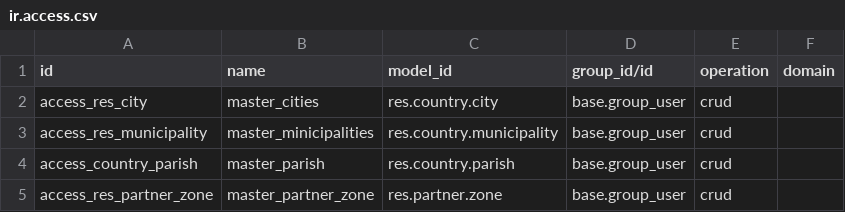
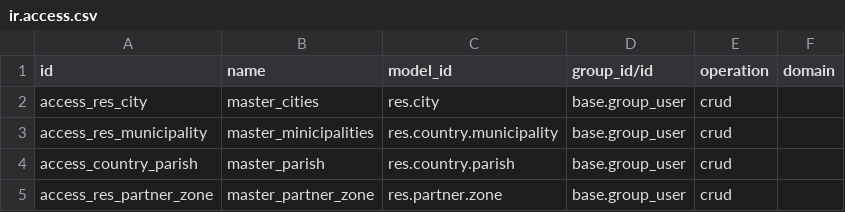
Before and after one commit to binaural-dev/odoo-venezuela, a CSV file: l10n_ve_location/security/ir.access.csv, drawn as a sheet.

```diff
--- a/l10n_ve_location/security/ir.access.csv
+++ b/l10n_ve_location/security/ir.access.csv
@@ -1,3 +1,3 @@
 id,name,model_id,group_id/id,operation,domain
-access_res_city,master_cities,res.country.city,base.group_user,crud,
+access_res_city,master_cities,res.city,base.group_user,crud,
 access_res_municipality,master_minicipalities,res.country.municipality,base.group_user,crud,
```
Also changed, not shown: 8 other files.
